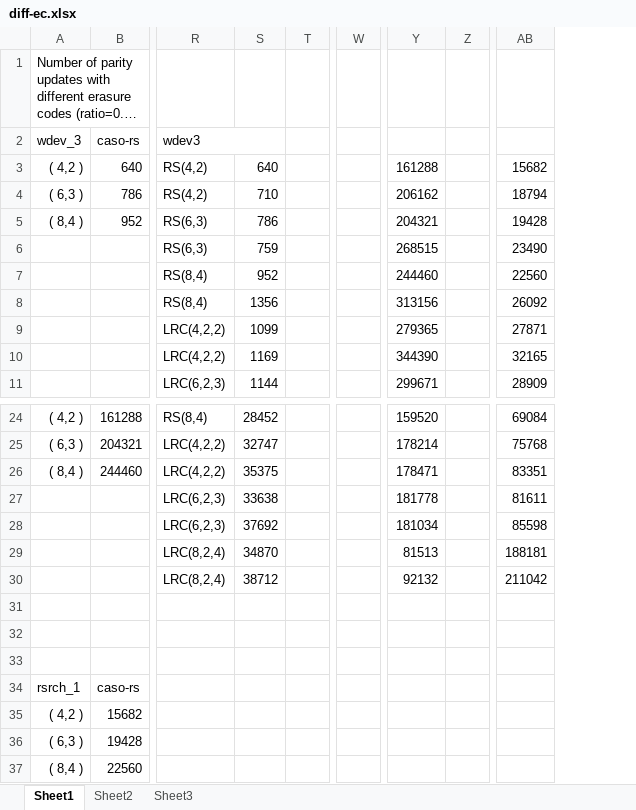
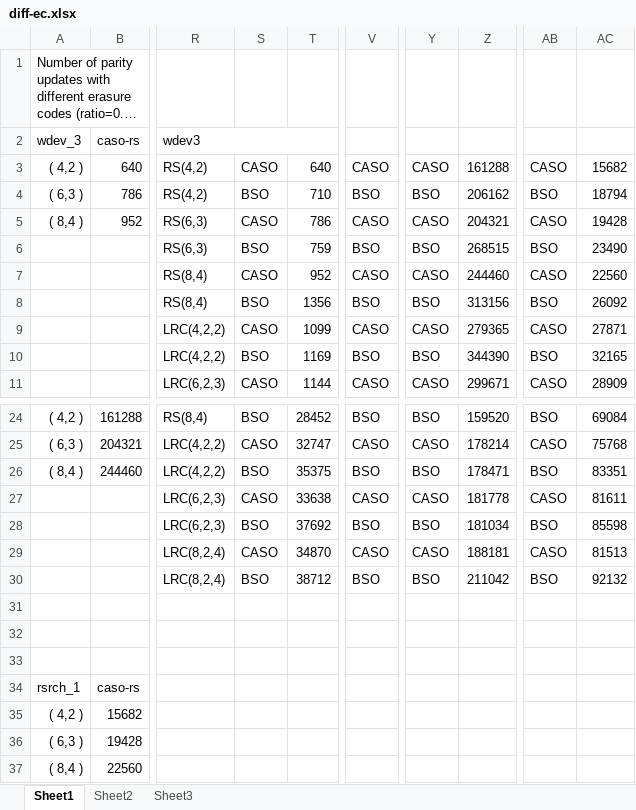
Before and after one commit to shenzr/CASO, an Excel workbook: journal-evaluation/diff-ec.xlsx, sheet Sheet1, drawn as a sheet; only a part is shown, gaps mark what is left out; long unchanged cells end in …; values as stored, in another font and other column widths than the file's, no cell formats; removed rows and columns are numbered as before the commit, all else as after; the diff names each change by its address in the sheet, - before the commit and + after, or states it on an @@ line.

```diff
--- a/journal-evaluation/diff-ec.xlsx (sheet Sheet1)
+++ b/journal-evaluation/diff-ec.xlsx (sheet Sheet1)
+column S, rows 3-11: CASO | BSO | CASO | BSO | CASO | BSO | CASO | BSO | CASO; rows 24-30: BSO | CASO | BSO | CASO | BSO | CASO | BSO
-column T, empty
+column V, rows 3-11: CASO | BSO | CASO | BSO | CASO | BSO | CASO | BSO | CASO; rows 24-30: BSO | CASO | BSO | CASO | BSO | CASO | BSO
-column W, empty
+column Y, rows 3-11: CASO | BSO | CASO | BSO | CASO | BSO | CASO | BSO | CASO; rows 24-30: BSO | CASO | BSO | CASO | BSO | CASO | BSO
-column Z, empty
+column AB, rows 3-11: CASO | BSO | CASO | BSO | CASO | BSO | CASO | BSO | CASO; rows 24-30: BSO | CASO | BSO | CASO | BSO | CASO | BSO
-Z29: 81513
+Z29: 188181
-AC29: 188181
+AC29: 81513
-Z30: 92132
+Z30: 211042
-AC30: 211042
+AC30: 92132
```
Also changed, not shown: cell formats, journal-evaluation/diff-analysis-ratios.xlsx.
